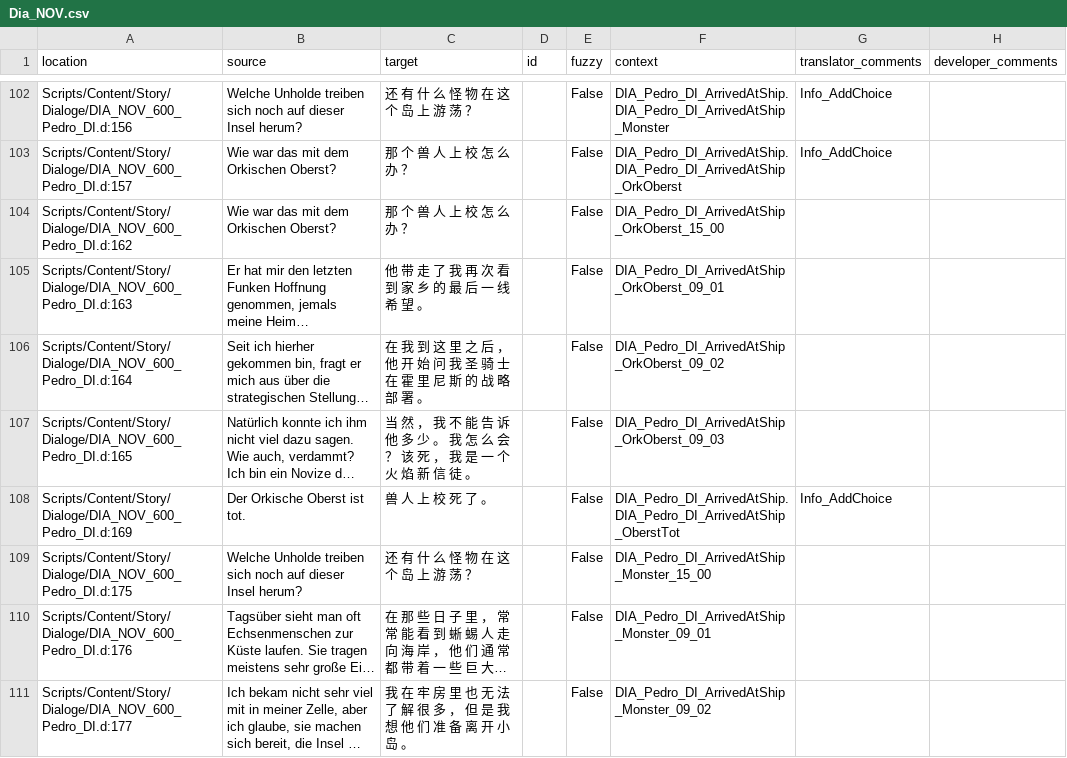
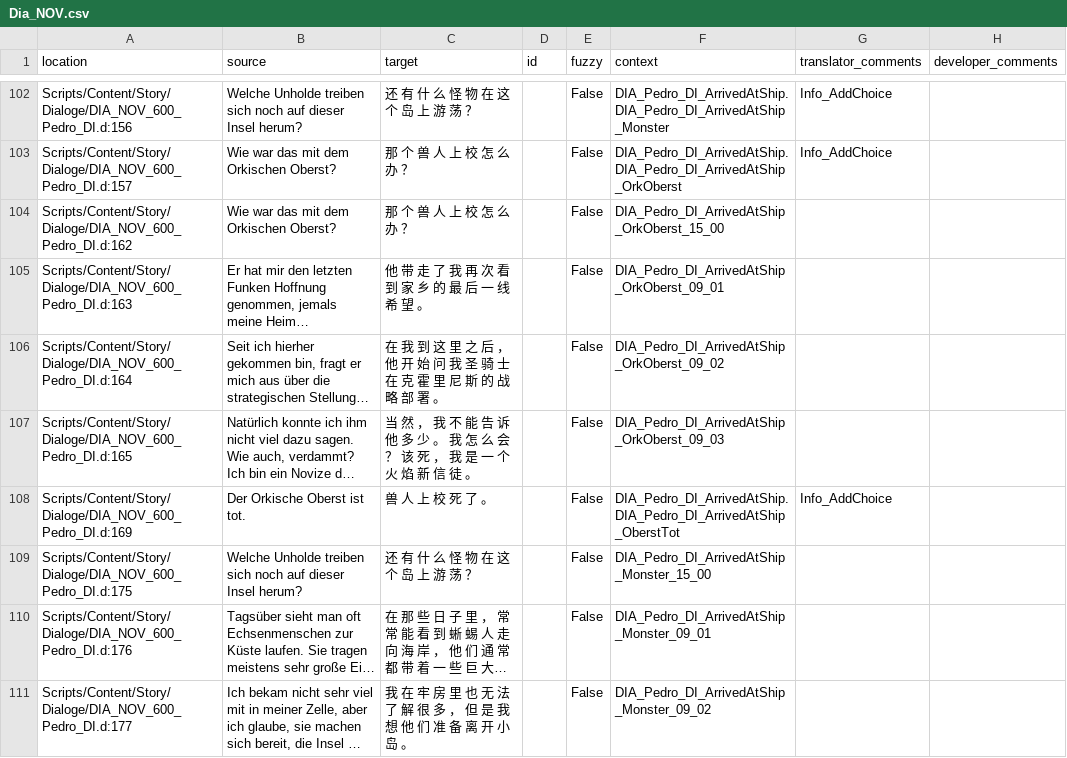
Before and after one commit to auronen/Gothic-2-localization, a CSV file: .translations/zh_Hans/Dia_NOV.csv, drawn as a sheet; only a part is shown, gaps mark what is left out; long unchanged cells end in …; the diff names each change by its address in the sheet, - before the commit and + after, or states it on an @@ line.

Commit message:
Translated using Weblate (Chinese (Simplified))
Currently translated at 100.0% (733 of 733 strings)

Translation: Gothic 2: Night of the Raven/Dia_NOV
Translate-URL: http://weblate.cokoliv.eu/projects/gothic-2-night-of-the-raven/dia_nov/zh_Hans/

```diff
--- a/.translations/zh_Hans/Dia_NOV.csv
+++ b/.translations/zh_Hans/Dia_NOV.csv
-C106 (target): …士 在 霍 里…
+C106 (target): …士 在 克 霍 里…
```
